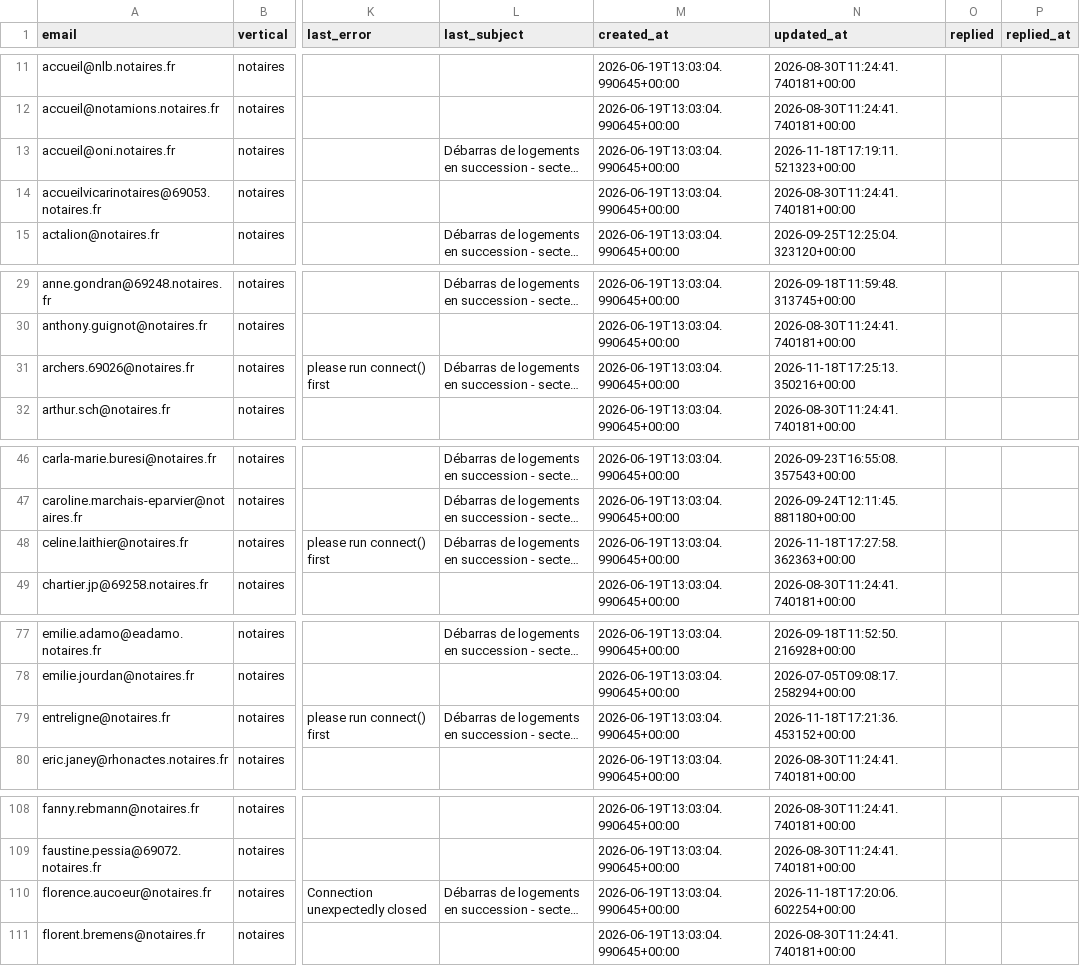
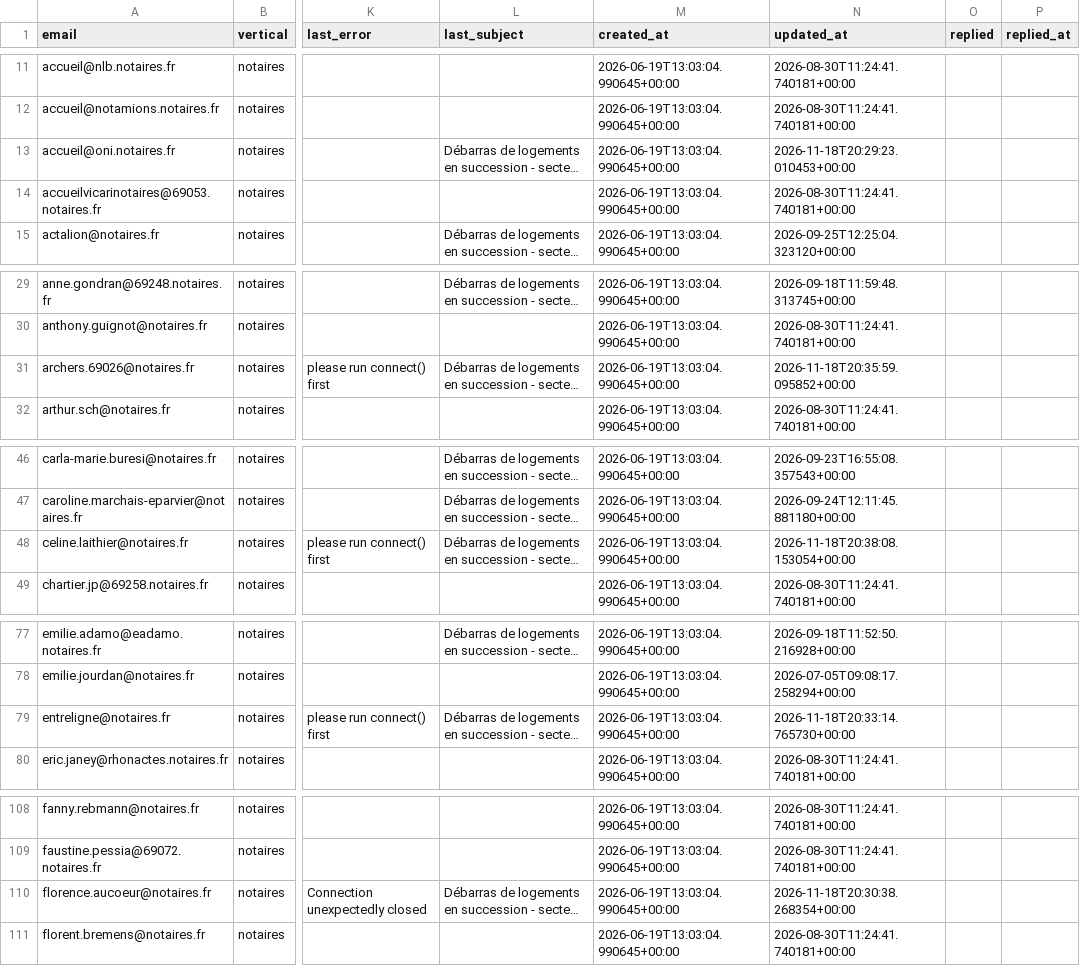
Before and after one commit to Romtaug/RAPS-Prospection, a CSV file: emailing/data/raps_contacts_master.csv, drawn as a sheet; only a part is shown, gaps mark what is left out; long unchanged cells end in …; the diff covers the shown part only; the diff names each change by its address in the sheet, - before the commit and + after, or states it on an @@ line.

Commit message:
envoi 2026-11-18 20:38

```diff
--- a/emailing/data/raps_contacts_master.csv
+++ b/emailing/data/raps_contacts_master.csv
-N13 (updated_at): 2026-11-18T17:19:11.521323+00:00
+N13 (updated_at): 2026-11-18T20:29:23.010453+00:00
-N31 (updated_at): 2026-11-18T17:25:13.350216+00:00
+N31 (updated_at): 2026-11-18T20:35:59.095852+00:00
-N48 (updated_at): 2026-11-18T17:27:58.362363+00:00
+N48 (updated_at): 2026-11-18T20:38:08.153054+00:00
-N79 (updated_at): 2026-11-18T17:21:36.453152+00:00
+N79 (updated_at): 2026-11-18T20:33:14.765730+00:00
-N110 (updated_at): 2026-11-18T17:20:06.602254+00:00
+N110 (updated_at): 2026-11-18T20:30:38.268354+00:00
```
Also changed, not shown: 5 edited cells elsewhere in this file.
